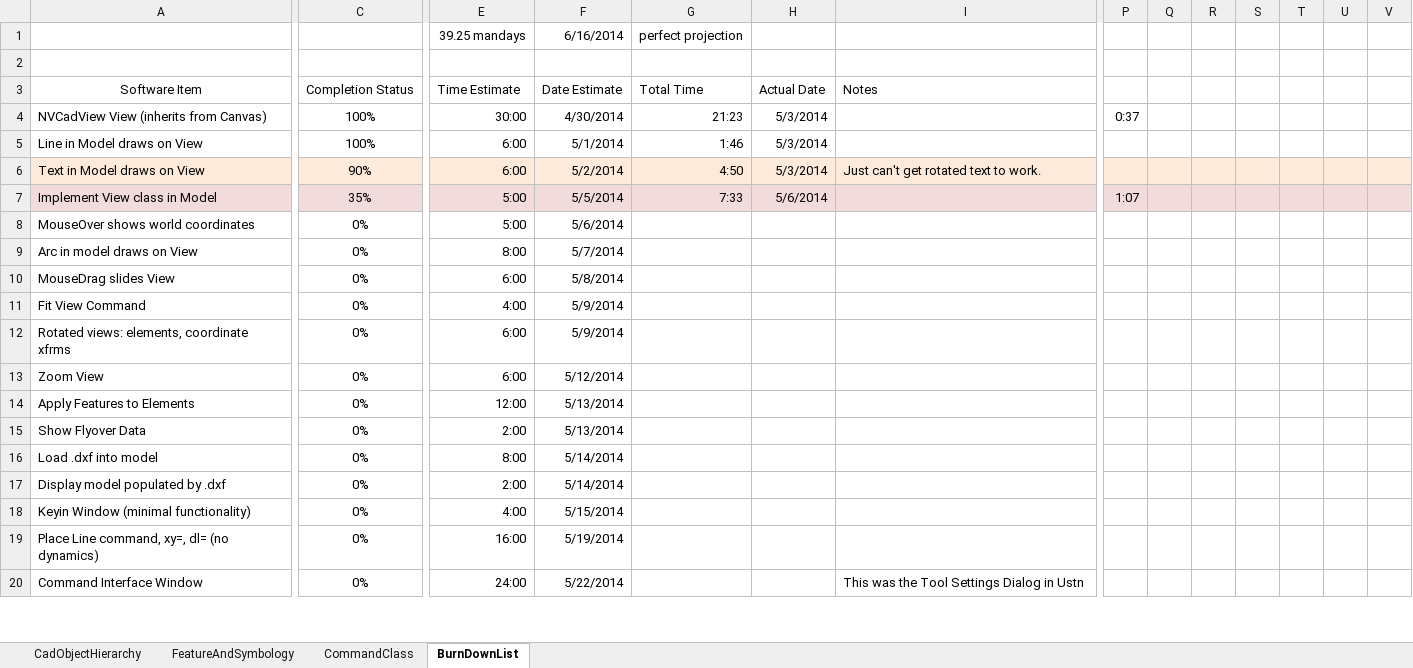
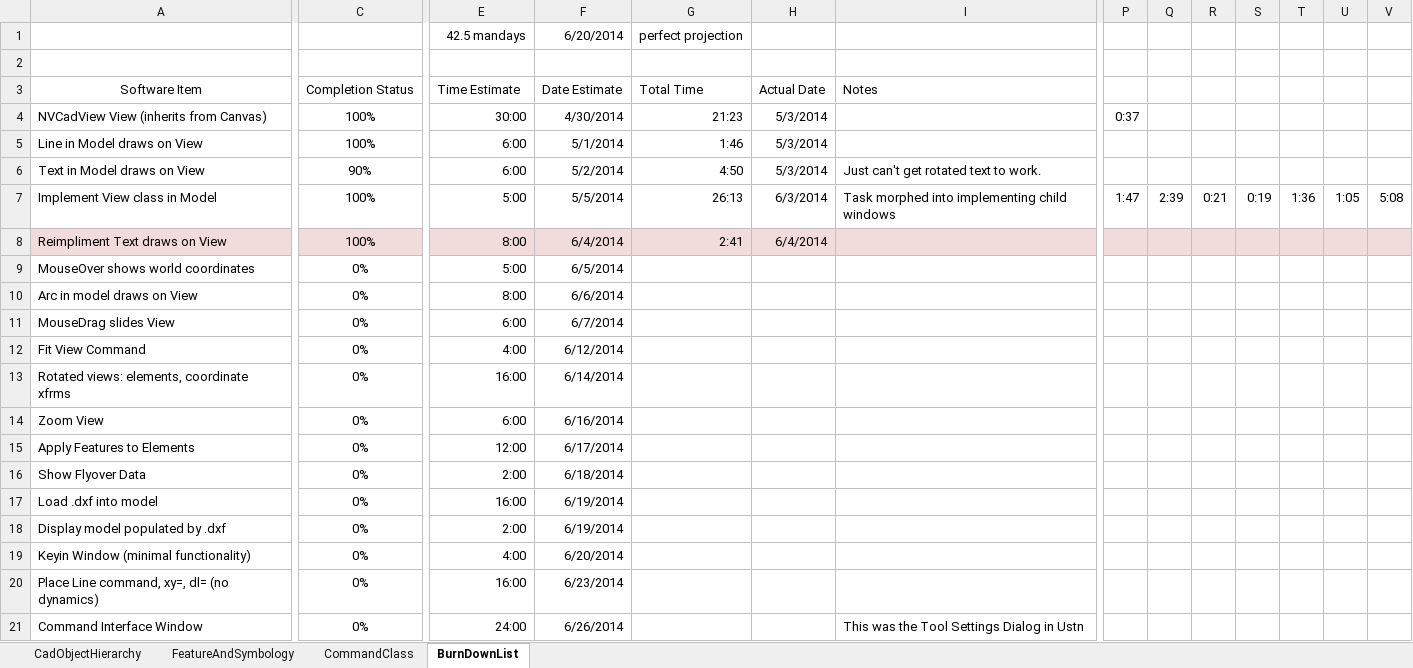
Before and after one commit to PaulSchrum/NetVecCad, an Excel workbook: ProjectManagement/ImplementationList_FoundationClassHierarchy.xlsx, sheet BurnDownList, drawn as a sheet; only a part is shown, gaps mark what is left out; values as stored, in another font and other column widths than the file's, no borders; addresses are those after the commit; rows hold the shown columns only; the diff covers the shown part only; the diff names each change by its address in the sheet, - before the commit and + after, or states it on an @@ line.

Commit message:
Text now draws correctly, including rotated text

```diff
--- a/ProjectManagement/ImplementationList_FoundationClassHierarchy.xlsx (sheet BurnDownList)
+++ b/ProjectManagement/ImplementationList_FoundationClassHierarchy.xlsx (sheet BurnDownList)
-E1: 39.25 mandays
+E1: 42.5 mandays
-F1: 6/16/2014
+F1: 6/20/2014
-A6:V6 fill: #FDEADA
+A6:V6 fill: none
-A7:V7 fill: #F2DCDB
+A7:V7 fill: none
-C7: 35%
+C7: 100%
-G7: 7:33
+G7: 26:13
-H7: 5/6/2014
+H7: 6/3/2014
-I7: (empty)
+I7: Task morphed into implementing child windows
-P7: 1:07
+P7: 1:47
-Q7: (empty)
+Q7: 2:39
-R7: (empty)
+R7: 0:21
-S7: (empty)
+S7: 0:19
-T7: (empty)
+T7: 1:36
-U7: (empty)
+U7: 1:05
-V7: (empty)
+V7: 5:08
+row 8: Reimpliment Text draws on View | 100% | 8:00 | 6/4/2014 | 2:41 | 6/4/2014
-F9: 5/6/2014
+F9: 6/5/2014
-F10: 5/7/2014
+F10: 6/6/2014
-F11: 5/8/2014
+F11: 6/7/2014
-F12: 5/9/2014
+F12: 6/12/2014
-E13: 6:00
+E13: 16:00
-F13: 5/9/2014
+F13: 6/14/2014
-F14: 5/12/2014
+F14: 6/16/2014
-F15: 5/13/2014
+F15: 6/17/2014
-F16: 5/13/2014
+F16: 6/18/2014
-E17: 8:00
+E17: 16:00
-F17:F18: 5/14/2014
+F17:F18: 6/19/2014
-F19: 5/15/2014
+F19: 6/20/2014
-F20: 5/19/2014
+F20: 6/23/2014
-F21: 5/22/2014
+F21: 6/26/2014
```
Also changed, not shown: 15 edited cells and cell formats elsewhere in this sheet, formulas that keep their value, 4 other files.
